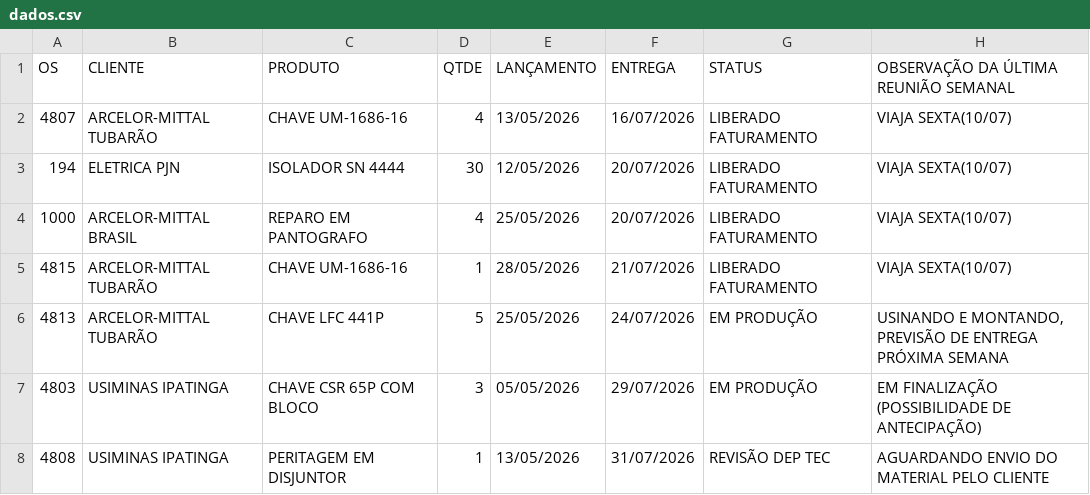
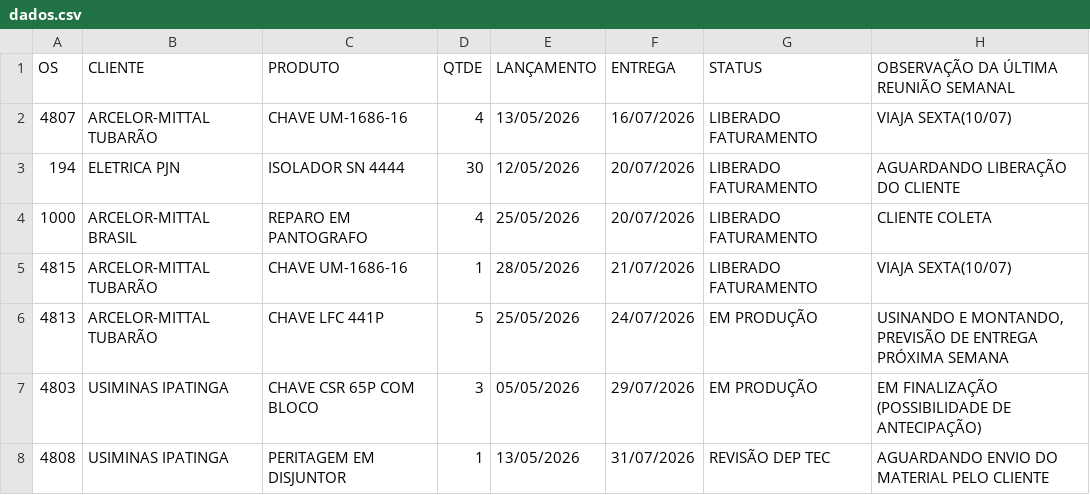
Before and after one commit to MatheusFuccio/controle-producao-v3, a CSV file: dados.csv, drawn as a sheet; only a part is shown.

Commit message:
Add files via upload

```diff
--- a/dados.csv
+++ b/dados.csv
@@ -2,4 +2,4 @@
 4807;ARCELOR-MITTAL TUBARÃO;CHAVE UM-1686-16;4;13/05/2026;16/07/2026;LIBERADO FATURAMENTO;VIAJA SEXTA(10/07)
-194;ELETRICA PJN;ISOLADOR SN 4444;30;12/05/2026;20/07/2026;LIBERADO FATURAMENTO;VIAJA SEXTA(10/07)
-1000;ARCELOR-MITTAL BRASIL;REPARO EM PANTOGRAFO;4;25/05/2026;20/07/2026;LIBERADO FATURAMENTO;VIAJA SEXTA(10/07)
+194;ELETRICA PJN;ISOLADOR SN 4444;30;12/05/2026;20/07/2026;LIBERADO FATURAMENTO;AGUARDANDO LIBERAÇÃO DO CLIENTE
+1000;ARCELOR-MITTAL BRASIL;REPARO EM PANTOGRAFO;4;25/05/2026;20/07/2026;LIBERADO FATURAMENTO;CLIENTE COLETA
 4815;ARCELOR-MITTAL TUBARÃO;CHAVE UM-1686-16;1;28/05/2026;21/07/2026;LIBERADO FATURAMENTO;VIAJA SEXTA(10/07)
```
